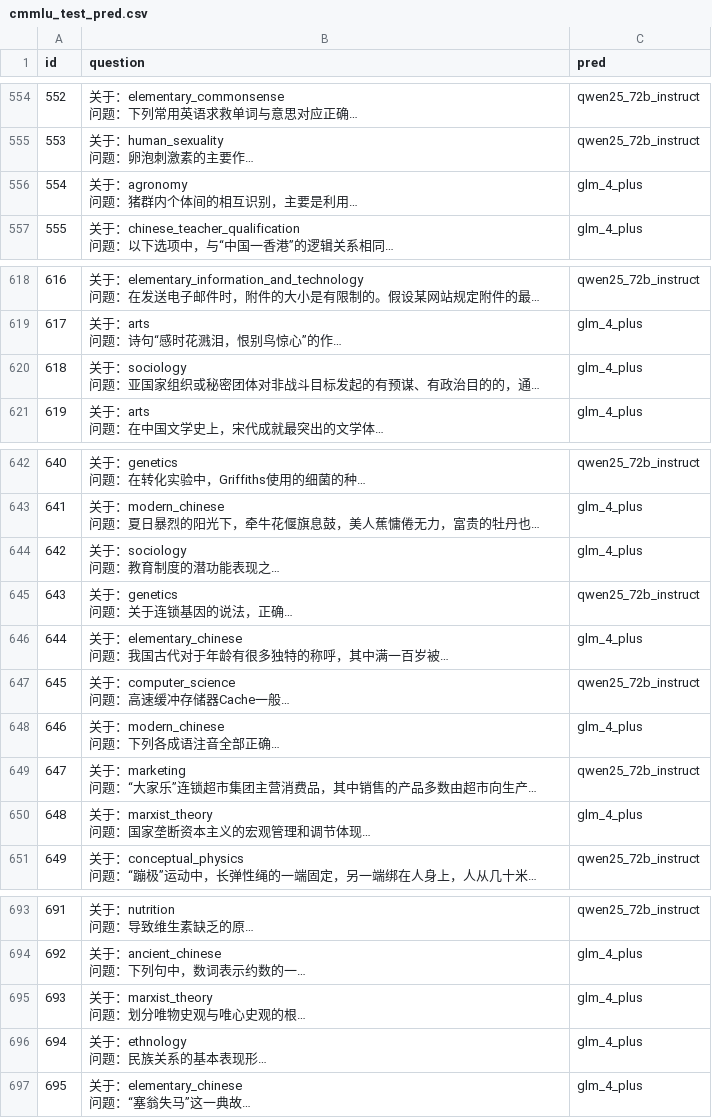
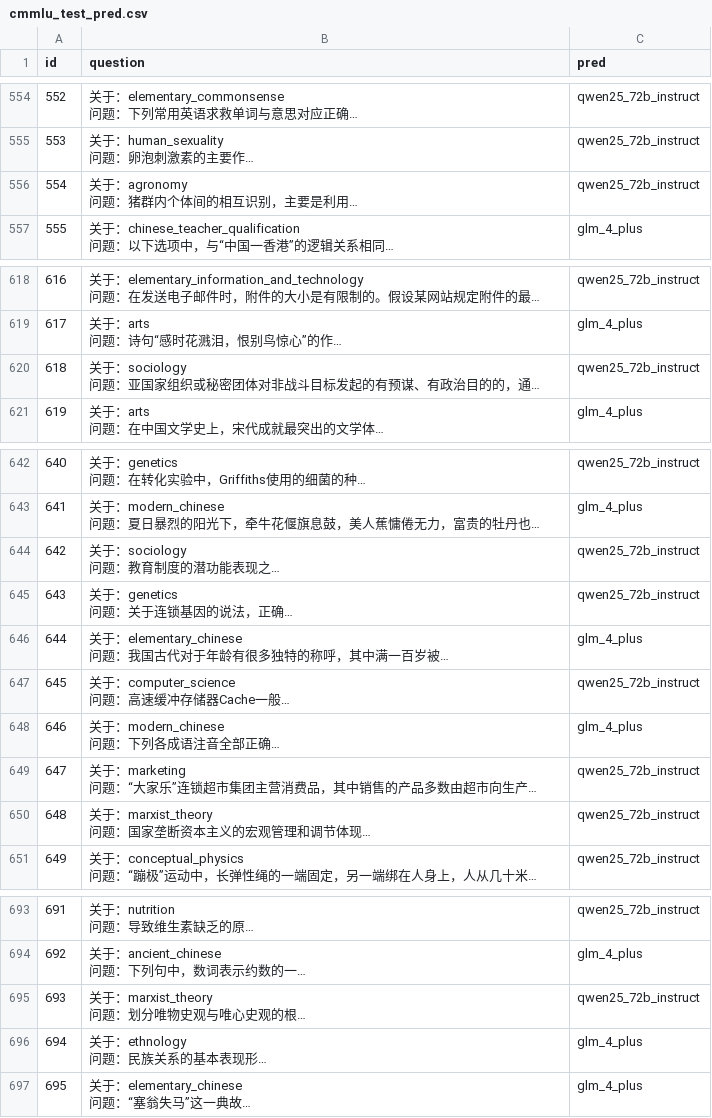
Before and after one commit to zulk2002/LLM_routing, a CSV file: Demo/result_Kmeans/cmmlu_test_pred.csv, drawn as a sheet; only a part is shown, gaps mark what is left out; long unchanged cells end in …; the diff covers the shown part only; the diff names each change by its address in the sheet, - before the commit and + after, or states it on an @@ line.

```diff
--- a/Demo/result_Kmeans/cmmlu_test_pred.csv
+++ b/Demo/result_Kmeans/cmmlu_test_pred.csv
-C556 (pred): glm_4_plus
+C556 (pred): qwen25_72b_instruct
-C620 (pred): glm_4_plus
+C620 (pred): qwen25_72b_instruct
-C644 (pred): glm_4_plus
+C644 (pred): qwen25_72b_instruct
-C650 (pred): glm_4_plus
+C650 (pred): qwen25_72b_instruct
-C695 (pred): glm_4_plus
+C695 (pred): qwen25_72b_instruct
```
Also changed, not shown: 40 edited cells elsewhere in this file, Demo/result_Kmeans/math_test_pred.csv, 5 other files.
